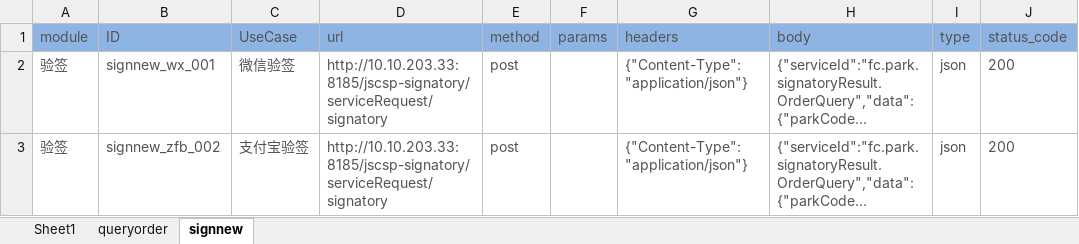
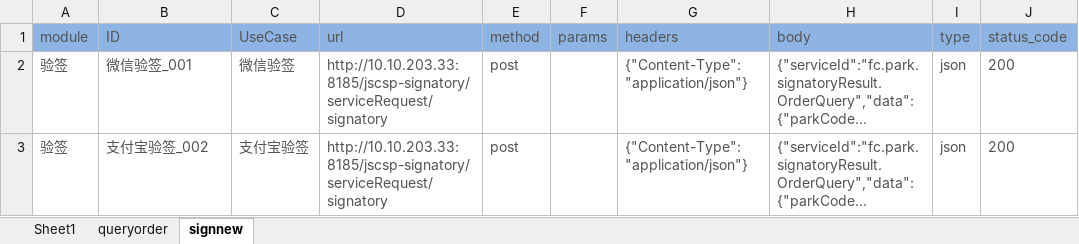
Before and after one commit to gggg2221/pytest_api, an Excel workbook: testcase/CloudAPITestCase.xlsx, sheet signnew, drawn as a sheet; only a part is shown; long unchanged cells end in …; values as stored, in another font and other column widths than the file's, no borders; the diff names each change by its address in the sheet, - before the commit and + after, or states it on an @@ line.

```diff
--- a/testcase/CloudAPITestCase.xlsx (sheet signnew)
+++ b/testcase/CloudAPITestCase.xlsx (sheet signnew)
-B2 (ID): signnew_wx_001
+B2 (ID): 微信验签_001
-B3 (ID): signnew_zfb_002
+B3 (ID): 支付宝验签_002
```
Also changed, not shown: 4 other files.
